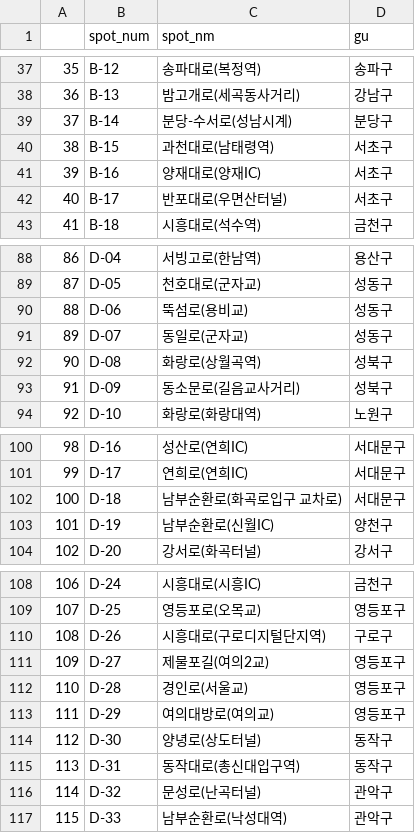
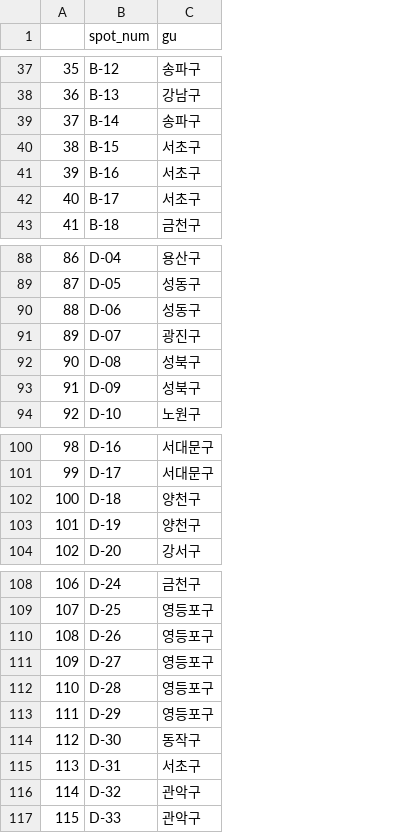
Before and after one commit to je0nh/yd3-MLOps_pj, a CSV file: new_gu.csv, drawn as a sheet; only a part is shown, gaps mark what is left out; removed rows and columns are numbered as before the commit, all else as after; the diff covers the shown part only; the diff names each change by its address in the sheet, - before the commit and + after, or states it on an @@ line.

```diff
--- a/new_gu.csv
+++ b/new_gu.csv
-column C (spot_nm), rows 37-43: 송파대로(복정역) | 밤고개로(세곡동사거리) | 분당-수서로(성남시계) | 과천대로(남태령역) | 양재대로(양재IC) | 반포대로(우면산터널) | 시흥대로(석수역); rows 88-94: 서빙고로(한남역) | 천호대로(군자교) | 뚝섬로(용비교) | 동일로(군자교) | 화랑로(상월곡역) | 동소문로(길음교사거리) | 화랑로(화랑대역); rows 100-104: 성산로(연희IC) | 연희로(연희IC) | 남부순환로(화곡로입구 교차로) | 남부순환로(신월IC) | 강서로(화곡터널); rows 108-117: 시흥대로(시흥IC) | 영등포로(오목교) | 시흥대로(구로디지털단지역) | 제물포길(여의2교) | 경인로(서울교) | 여의대방로(여의교) | 양녕로(상도터널) | 동작대로(총신대입구역) | 문성로(난곡터널) | 남부순환로(낙성대역)
-C39 (gu): 분당구
+C39 (gu): 송파구
-C91 (gu): 성동구
+C91 (gu): 광진구
-C102 (gu): 서대문구
+C102 (gu): 양천구
-C110 (gu): 구로구
+C110 (gu): 영등포구
-C115 (gu): 동작구
+C115 (gu): 서초구
```
Also changed, not shown: 19 edited cells elsewhere in this file, 1 other file.
